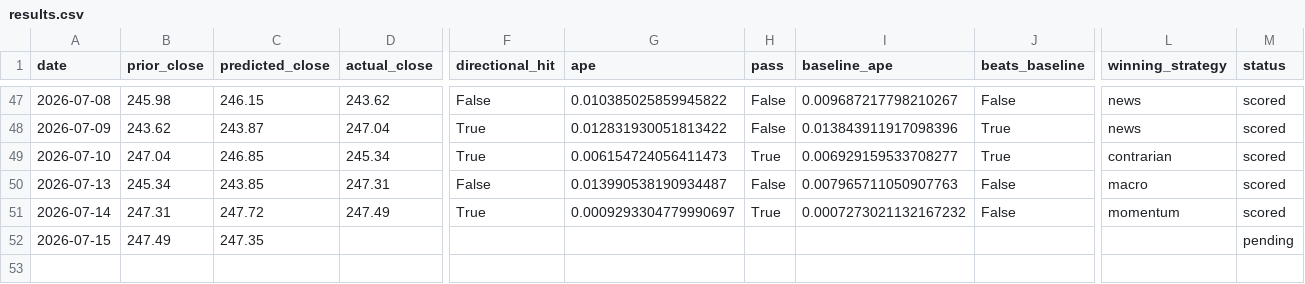
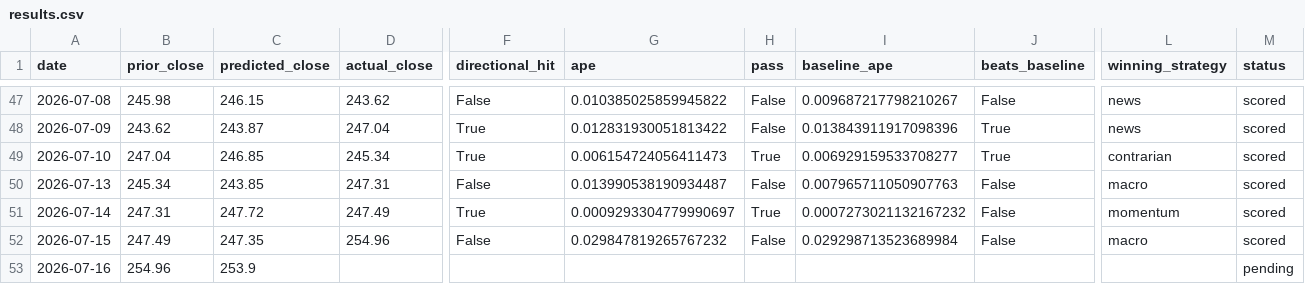
Before and after one commit to fabiopiazza59-hue/agentic-flow-demo, a CSV file: self-improvement_loop/results/results.csv, drawn as a sheet; only a part is shown, gaps mark what is left out; rows hold the shown columns only; the diff names each change by its address in the sheet, - before the commit and + after, or states it on an @@ line.

```diff
--- a/self-improvement_loop/results/results.csv
+++ b/self-improvement_loop/results/results.csv
-D52 (actual_close): (empty)
+D52 (actual_close): 254.96
-F52 (directional_hit): (empty)
+F52 (directional_hit): False
-G52 (ape): (empty)
+G52 (ape): 0.029847819265767232
-H52 (pass): (empty)
+H52 (pass): False
-I52 (baseline_ape): (empty)
+I52 (baseline_ape): 0.029298713523689984
-J52 (beats_baseline): (empty)
+J52 (beats_baseline): False
-L52 (winning_strategy): (empty)
+L52 (winning_strategy): macro
-M52 (status): pending
+M52 (status): scored
+row 53: 2026-07-16 | 254.96 | 253.9 |  |  |  |  |  |  |  | pending
```
Also changed, not shown: 9 other files.
